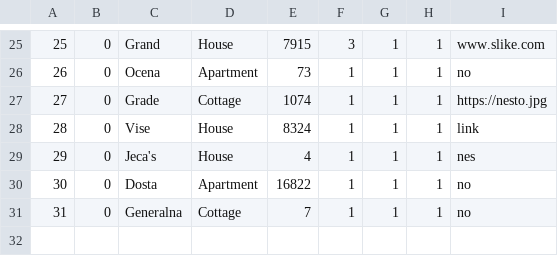
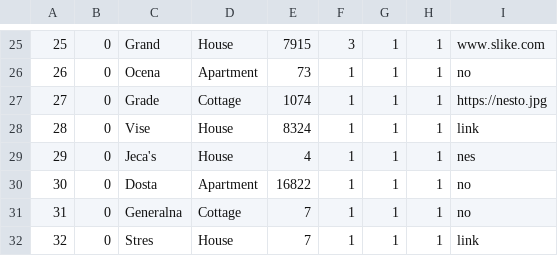
Before and after one commit to MilosMilutinovic01/SIMS-HCI-Project-Group-5-Team-B, a CSV file: SIMS-HCI-Project-Group-5-Team-B/Resources/Data/Accommodation.csv, drawn as a sheet; only a part is shown, gaps mark what is left out; the diff names each change by its address in the sheet, - before the commit and + after, or states it on an @@ line.

```diff
--- a/SIMS-HCI-Project-Group-5-Team-B/Resources/Data/Accommodation.csv
+++ b/SIMS-HCI-Project-Group-5-Team-B/Resources/Data/Accommodation.csv
+row 32: 32 | 0 | Stres | House | 7 | 1 | 1 | 1 | link
```
Also changed, not shown: SIMS-HCI-Project-Group-5-Team-B/Resources/Data/OwnerAccommodationGrade.csv, SIMS-HCI-Project-Group-5-Team-B/Resources/Data/OwnerGuestGrade.csv, 8 other files.
